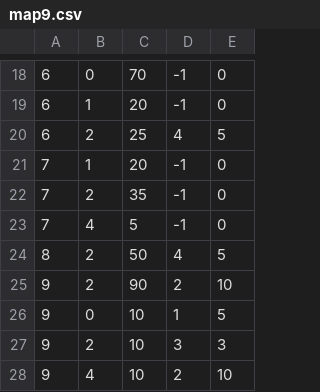
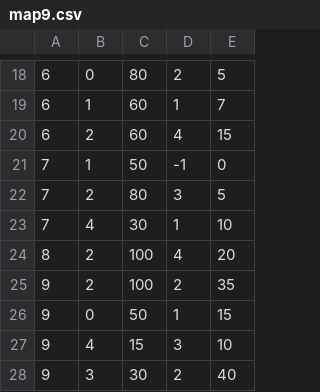
Before and after one commit to Crecrepher/Open_Warfare, a CSV file: Open_Warfare-bin/waves/map9.csv, drawn as a sheet; only a part is shown, gaps mark what is left out; removed rows and columns are numbered as before the commit, all else as after; the diff covers the shown part only; the diff names each change by its address in the sheet, - before the commit and + after, or states it on an @@ line.

```diff
--- a/Open_Warfare-bin/waves/map9.csv
+++ b/Open_Warfare-bin/waves/map9.csv
-C18: 70
+C18: 80
-D18: -1
+D18: 2
-E18: 0
+E18: 5
-C19: 20
+C19: 60
-D19: -1
+D19: 1
-E19: 0
+E19: 7
-C20: 25
+C20: 60
-E20: 5
+E20: 15
-C21: 20
+C21: 50
-C22: 35
+C22: 80
-D22: -1
+D22: 3
-E22: 0
+E22: 5
-C23: 5
+C23: 30
-D23: -1
+D23: 1
-E23: 0
+E23: 10
-C24: 50
+C24: 100
-E24: 5
+E24: 20
-C25: 90
+C25: 100
-E25: 10
+E25: 35
-C26: 10
+C26: 50
-E26: 5
+E26: 15
-row 27: 9 | 2 | 10 | 3 | 3
-C27: 10
+C27: 15
-D27: 2
+D27: 3
+row 28: 9 | 3 | 30 | 2 | 40
```
Also changed, not shown: 30 edited cells elsewhere in this file, Open_Warfare-bin/maps/map8.csv, Open_Warfare-bin/maps/map9.csv, 25 other files.
